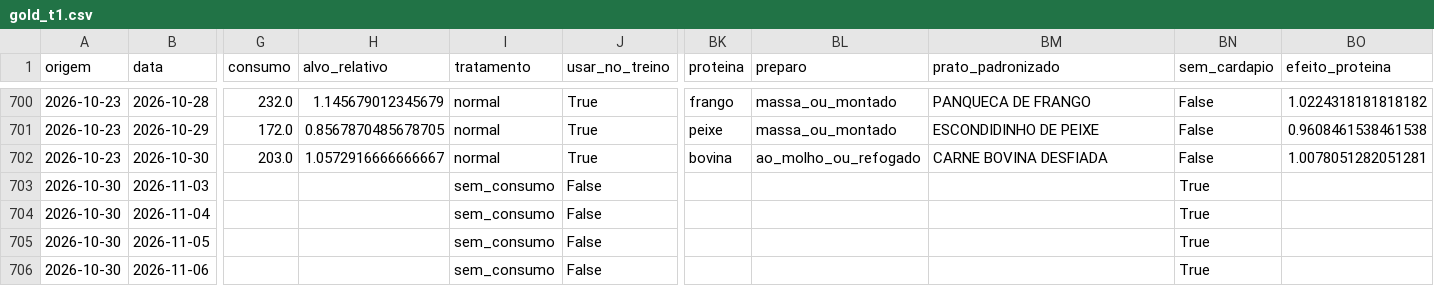
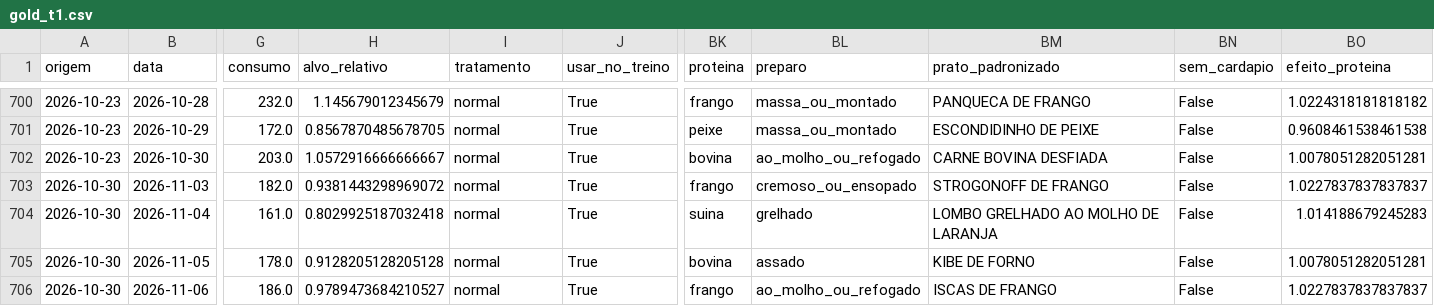
Before and after one commit to micheldigui/Artefato_Mestrado, a CSV file: dados/gold/gold_t1.csv, drawn as a sheet; only a part is shown, gaps mark what is left out; the diff covers the shown part only; the diff names each change by its address in the sheet, - before the commit and + after, or states it on an @@ line.

Commit message:
feat(dados): atualiza bases bronze, silver e gold com dados oficiais de novembro de 2026
- Bronze: adiciona 15 dias de consumo real (catraca) ate 24/11 em consumo_outubro_novembro_2026.csv
- Bronze: adiciona 18 dias de quantitativo institucional da nutricionista ate 27/11 em reservas_2026.csv
- Bronze: atualiza checksums e bytes no manifesto.json
- Silver: regenera fato diaria, consumo e planos incluindo novembro de 2026
- Gold: reprocessa gold_t1 e gold_t2 com alvos de consumo e plano_nutricionista
- App: parametriza origem_dt e controle de persistencia no pipeline de previsao
- Testes: suite completa aprovada com 33 testes no pytest

```diff
--- a/dados/gold/gold_t1.csv
+++ b/dados/gold/gold_t1.csv
-G703 (consumo): (empty)
+G703 (consumo): 182.0
-H703 (alvo_relativo): (empty)
+H703 (alvo_relativo): 0.9381443298969072
-I703:I706 (tratamento): sem_consumo
+I703:I706 (tratamento): normal
-J703:J706 (usar_no_treino): False
+J703:J706 (usar_no_treino): True
-BK703 (proteina): (empty)
+BK703 (proteina): frango
-BL703 (preparo): (empty)
+BL703 (preparo): cremoso_ou_ensopado
-BM703 (prato_padronizado): (empty)
+BM703 (prato_padronizado): STROGONOFF DE FRANGO
-BN703:BN706 (sem_cardapio): True
+BN703:BN706 (sem_cardapio): False
-BO703 (efeito_proteina): (empty)
+BO703 (efeito_proteina): 1.0227837837837837
-G704 (consumo): (empty)
+G704 (consumo): 161.0
-H704 (alvo_relativo): (empty)
+H704 (alvo_relativo): 0.8029925187032418
-BK704 (proteina): (empty)
+BK704 (proteina): suina
-BL704 (preparo): (empty)
+BL704 (preparo): grelhado
-BM704 (prato_padronizado): (empty)
+BM704 (prato_padronizado): LOMBO GRELHADO AO MOLHO DE LARANJA
-BO704 (efeito_proteina): (empty)
+BO704 (efeito_proteina): 1.014188679245283
-G705 (consumo): (empty)
+G705 (consumo): 178.0
-H705 (alvo_relativo): (empty)
+H705 (alvo_relativo): 0.9128205128205128
-BK705 (proteina): (empty)
+BK705 (proteina): bovina
-BL705 (preparo): (empty)
+BL705 (preparo): assado
-BM705 (prato_padronizado): (empty)
+BM705 (prato_padronizado): KIBE DE FORNO
-BO705 (efeito_proteina): (empty)
+BO705 (efeito_proteina): 1.0078051282051281
-G706 (consumo): (empty)
+G706 (consumo): 186.0
-H706 (alvo_relativo): (empty)
+H706 (alvo_relativo): 0.9789473684210527
-BK706 (proteina): (empty)
+BK706 (proteina): frango
-BL706 (preparo): (empty)
+BL706 (preparo): ao_molho_ou_refogado
-BM706 (prato_padronizado): (empty)
+BM706 (prato_padronizado): ISCAS DE FRANGO
-BO706 (efeito_proteina): (empty)
+BO706 (efeito_proteina): 1.0227837837837837
```
Also changed, not shown: 5 edited cells elsewhere in this file, dados/gold/gold_t2.csv, dados/silver/silver_consumo.csv, 19 other files.
